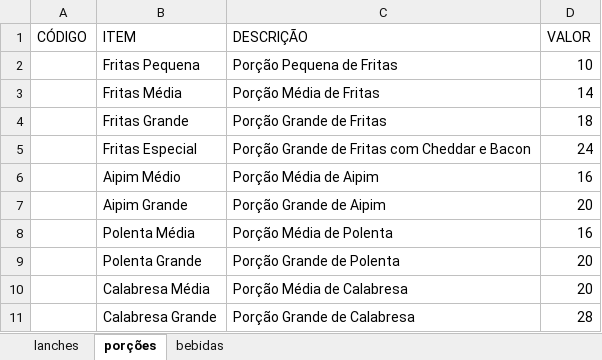
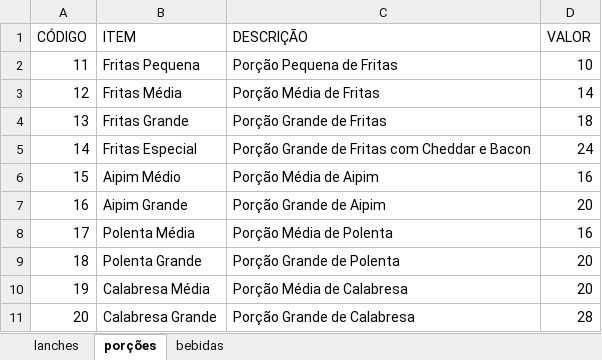
Before and after one commit to rafaelstanck/ChatBot, an Excel workbook: cardapio.xlsx, sheet porções, drawn as a sheet; values as stored, in another font and other column widths than the file's, no borders; the diff names each change by its address in the sheet, - before the commit and + after, or states it on an @@ line.

```diff
--- a/cardapio.xlsx (sheet porções)
+++ b/cardapio.xlsx (sheet porções)
-A2 (CÓDIGO): (empty)
+A2 (CÓDIGO): 11
-A3 (CÓDIGO): (empty)
+A3 (CÓDIGO): 12
-A4 (CÓDIGO): (empty)
+A4 (CÓDIGO): 13
-A5 (CÓDIGO): (empty)
+A5 (CÓDIGO): 14
-A6 (CÓDIGO): (empty)
+A6 (CÓDIGO): 15
-A7 (CÓDIGO): (empty)
+A7 (CÓDIGO): 16
-A8 (CÓDIGO): (empty)
+A8 (CÓDIGO): 17
-A9 (CÓDIGO): (empty)
+A9 (CÓDIGO): 18
-A10 (CÓDIGO): (empty)
+A10 (CÓDIGO): 19
-A11 (CÓDIGO): (empty)
+A11 (CÓDIGO): 20
```
Also changed, not shown: sheet bebidas, 1 other file.
